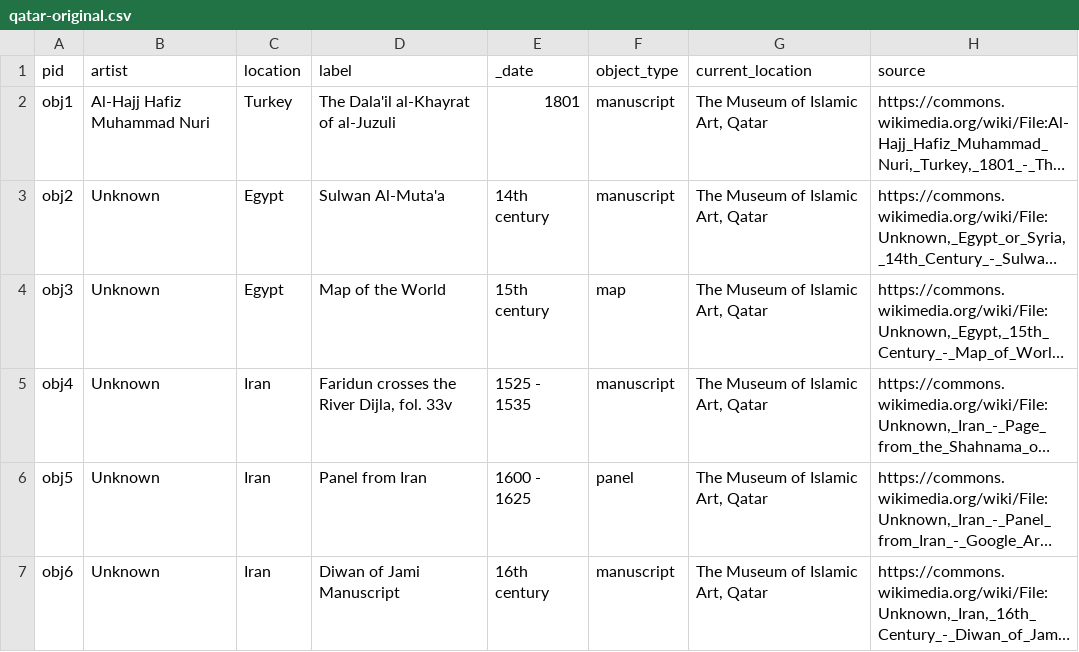
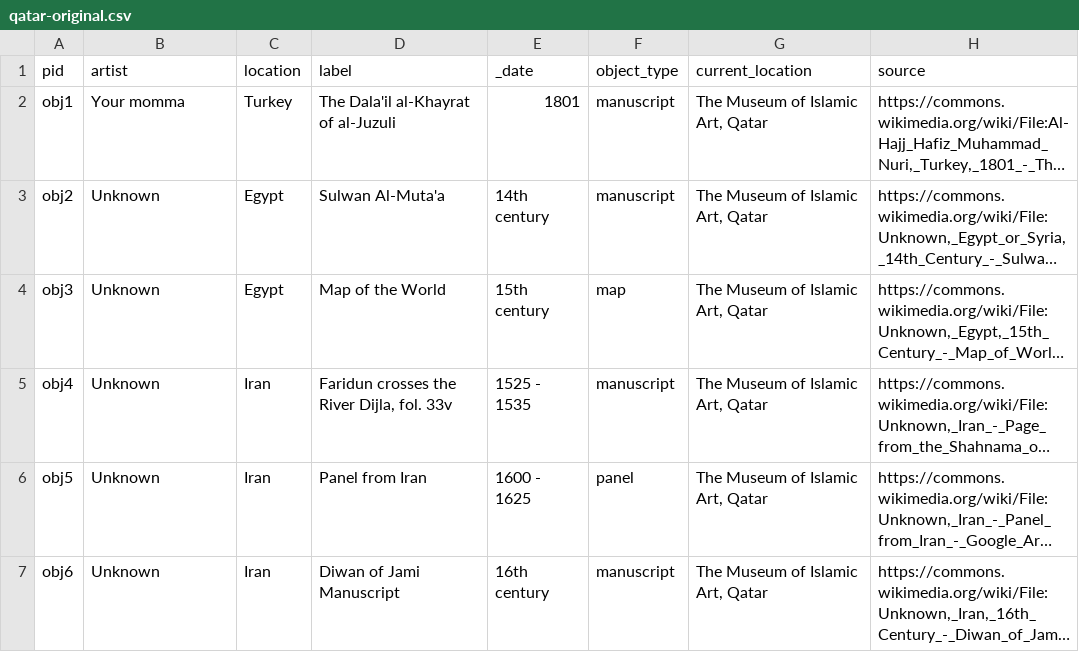
Before and after one commit to visualizingthefuture/examples-repository, a CSV file: _data/qatar-original.csv, drawn as a sheet; only a part is shown; long unchanged cells end in …; the diff names each change by its address in the sheet, - before the commit and + after, or states it on an @@ line.

Commit message:
save all changes to make sure i didn't screw anything up

```diff
--- a/_data/qatar-original.csv
+++ b/_data/qatar-original.csv
-B2 (artist): Al-Hajj Hafiz Muhammad Nuri
+B2 (artist): Your momma
```
